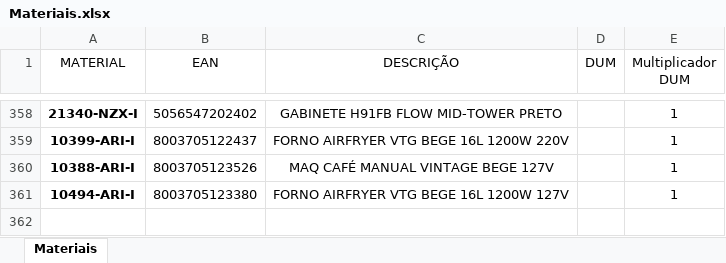
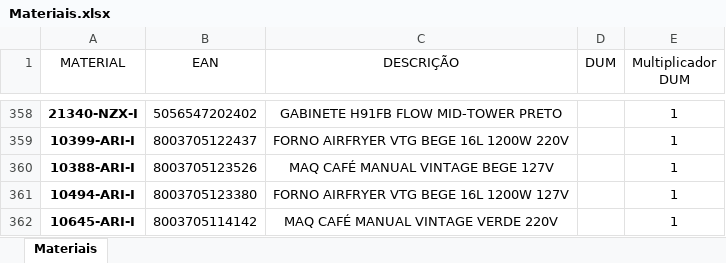
Before and after one commit to pontesasp/conferencia-dados, an Excel workbook: Materiais.xlsx, sheet Materiais, drawn as a sheet; only a part is shown, gaps mark what is left out; values as stored, in another font and other column widths than the file's, no borders; the diff names each change by its address in the sheet, - before the commit and + after, or states it on an @@ line.

Commit message:
Add files via upload
atualizar Materiais

```diff
--- a/Materiais.xlsx (sheet Materiais)
+++ b/Materiais.xlsx (sheet Materiais)
+row 362: 10645-ARI-I | 8003705114142 | MAQ CAFÉ MANUAL VINTAGE VERDE 220V |  | 1
```
